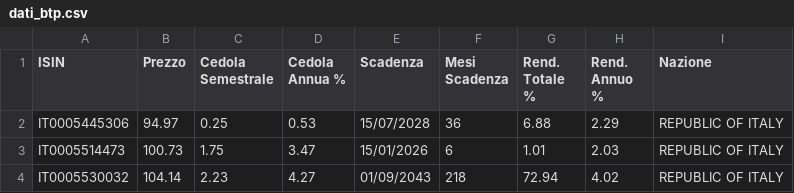
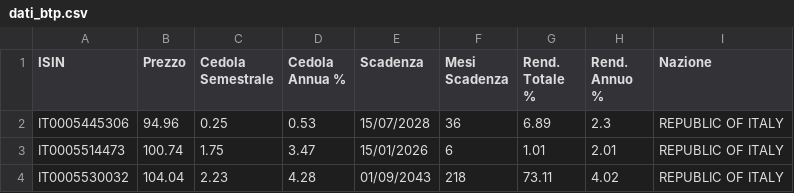
Before and after one commit to LindorMore/dati_titoli_stato, a CSV file: dati_btp.csv, drawn as a sheet.

Commit message:
Aggiornamento 2025-07-14 13:48:23

```diff
--- a/dati_btp.csv
+++ b/dati_btp.csv
@@ -1,4 +1,4 @@
 ISIN,Prezzo,Cedola Semestrale,Cedola Annua %,Scadenza,Mesi Scadenza,Rend. Totale %,Rend. Annuo %,Nazione
-IT0005445306,94.97,0.25,0.53,15/07/2028,36,6.88,2.29,REPUBLIC OF ITALY
-IT0005514473,100.73,1.75,3.47,15/01/2026,6,1.01,2.03,REPUBLIC OF ITALY
-IT0005530032,104.14,2.23,4.27,01/09/2043,218,72.94,4.02,REPUBLIC OF ITALY
+IT0005445306,94.96,0.25,0.53,15/07/2028,36,6.89,2.3,REPUBLIC OF ITALY
+IT0005514473,100.74,1.75,3.47,15/01/2026,6,1.01,2.01,REPUBLIC OF ITALY
+IT0005530032,104.04,2.23,4.28,01/09/2043,218,73.11,4.02,REPUBLIC OF ITALY
```
